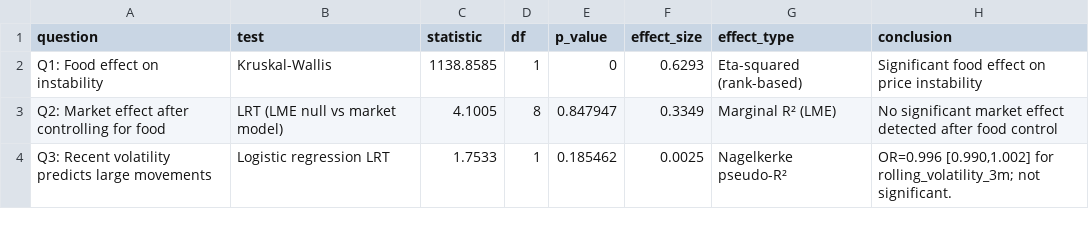
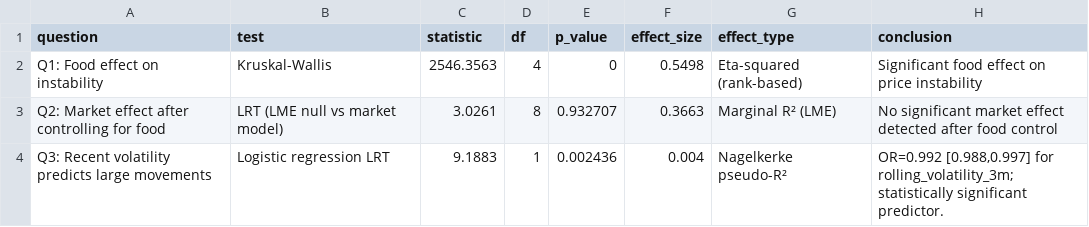
Before and after one commit to monishkabon/Food-price-analysis-, a CSV file: analytics/outputs/reports/statistical_results.csv, drawn as a sheet.

```diff
--- a/analytics/outputs/reports/statistical_results.csv
+++ b/analytics/outputs/reports/statistical_results.csv
@@ -1,4 +1,4 @@
 question,test,statistic,df,p_value,effect_size,effect_type,conclusion
-Q1: Food effect on instability,Kruskal-Wallis,1138.8585,1,0,0.6293,Eta-squared (rank-based),Significant food effect on price instability
-Q2: Market effect after controlling for food,LRT (LME null vs market model),4.1005,8,0.847947,0.3349,Marginal R² (LME),No significant market effect detected after food control
-Q3: Recent volatility predicts large movements,Logistic regression LRT,1.7533,1,0.185462,0.0025,Nagelkerke pseudo-R²,"OR=0.996 [0.990,1.002] for rolling_volatility_3m; not significant."
+Q1: Food effect on instability,Kruskal-Wallis,2546.3563,4,0,0.5498,Eta-squared (rank-based),Significant food effect on price instability
+Q2: Market effect after controlling for food,LRT (LME null vs market model),3.0261,8,0.932707,0.3663,Marginal R² (LME),No significant market effect detected after food control
+Q3: Recent volatility predicts large movements,Logistic regression LRT,9.1883,1,0.002436,0.004,Nagelkerke pseudo-R²,"OR=0.992 [0.988,0.997] for rolling_volatility_3m; statistically significant predictor."
```
Also changed, not shown: analytics/outputs/evaluation_results.csv, analytics/outputs/per_food_evaluation.csv, 31 other files.
